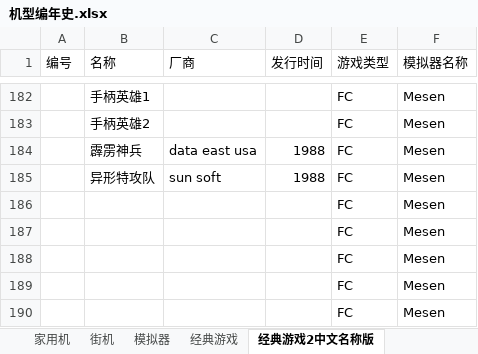
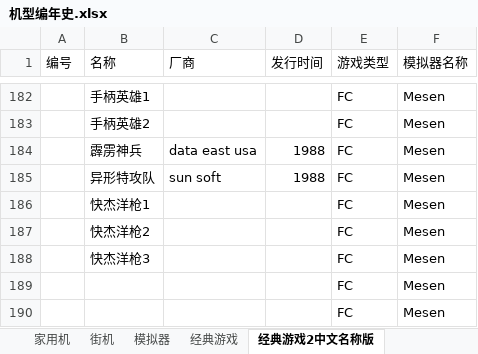
Before and after one commit to brucevsked/vskeddemolist, an Excel workbook: game/机型编年史.xlsx, sheet 经典游戏2中文名称版, drawn as a sheet; only a part is shown, gaps mark what is left out; values as stored, in another font and other column widths than the file's, no borders; the diff names each change by its address in the sheet, - before the commit and + after, or states it on an @@ line.

Commit message:
Update 机型编年史.xlsx

```diff
--- a/game/机型编年史.xlsx (sheet 经典游戏2中文名称版)
+++ b/game/机型编年史.xlsx (sheet 经典游戏2中文名称版)
-B186 (名称): (empty)
+B186 (名称): 快杰洋枪1
-B187 (名称): (empty)
+B187 (名称): 快杰洋枪2
-B188 (名称): (empty)
+B188 (名称): 快杰洋枪3
```
